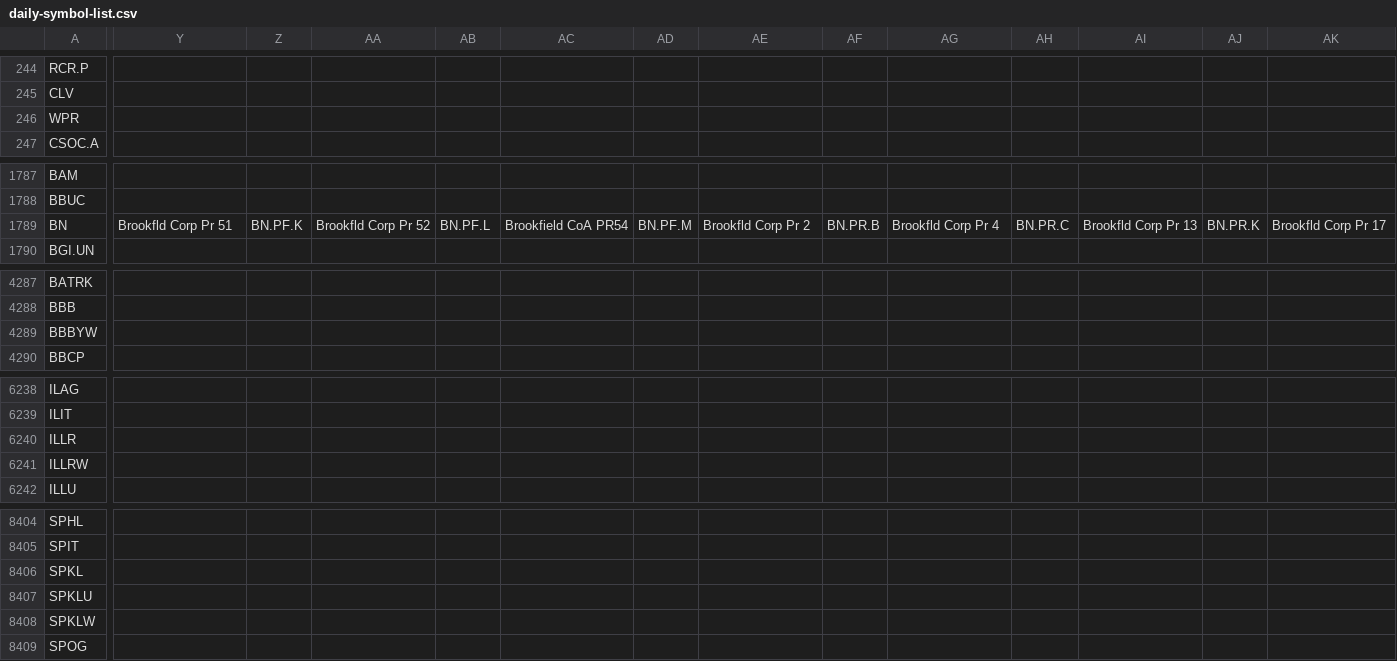
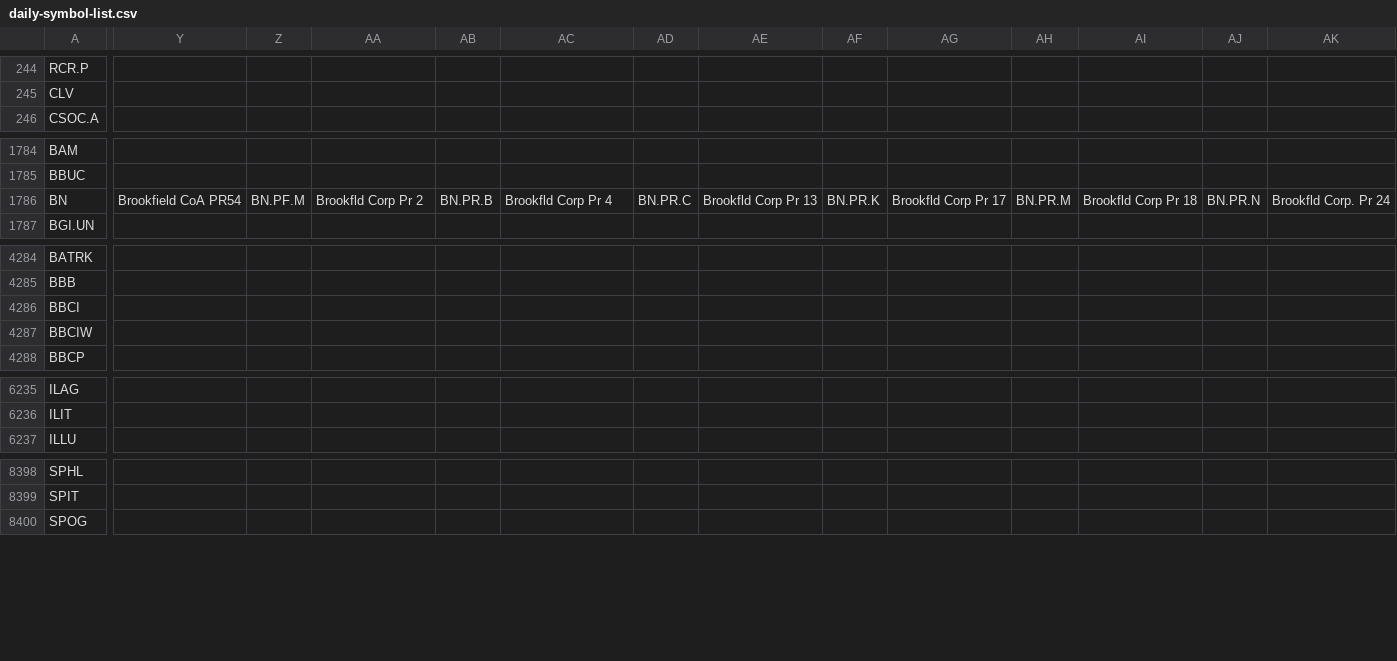
Before and after one commit to jonfriesen/symbol-list, a CSV file: web/static/data/daily-symbol-list.csv, drawn as a sheet; only a part is shown, gaps mark what is left out; removed rows and columns are numbered as before the commit, all else as after; rows hold the shown columns only; the diff covers the shown part only; the diff names each change by its address in the sheet, - before the commit and + after, or states it on an @@ line.

```diff
--- a/web/static/data/daily-symbol-list.csv
+++ b/web/static/data/daily-symbol-list.csv
-row 246: WPR
-Y1786: Brookfld Corp Pr 51
+Y1786: Brookfield CoA PR54
-Z1786: BN.PF.K
+Z1786: BN.PF.M
-AA1786: Brookfld Corp Pr 52
+AA1786: Brookfld Corp Pr 2
-AB1786: BN.PF.L
+AB1786: BN.PR.B
-AC1786: Brookfield CoA PR54
+AC1786: Brookfld Corp Pr 4
-AD1786: BN.PF.M
+AD1786: BN.PR.C
-AE1786: Brookfld Corp Pr 2
+AE1786: Brookfld Corp Pr 13
-AF1786: BN.PR.B
+AF1786: BN.PR.K
-AG1786: Brookfld Corp Pr 4
+AG1786: Brookfld Corp Pr 17
-AH1786: BN.PR.C
+AH1786: BN.PR.M
-AI1786: Brookfld Corp Pr 13
+AI1786: Brookfld Corp Pr 18
-AJ1786: BN.PR.K
+AJ1786: BN.PR.N
-AK1786: Brookfld Corp Pr 17
+AK1786: Brookfld Corp. Pr 24
-row 4289: BBBYW
+row 4286: BBCI
+row 4287: BBCIW
-row 6240: ILLR
-row 6241: ILLRW
-row 8406: SPKL
-row 8407: SPKLU
-row 8408: SPKLW
```
Also changed, not shown: 2 added rows, 7 removed rows and 14 edited cells elsewhere in this file, 4 other files.
